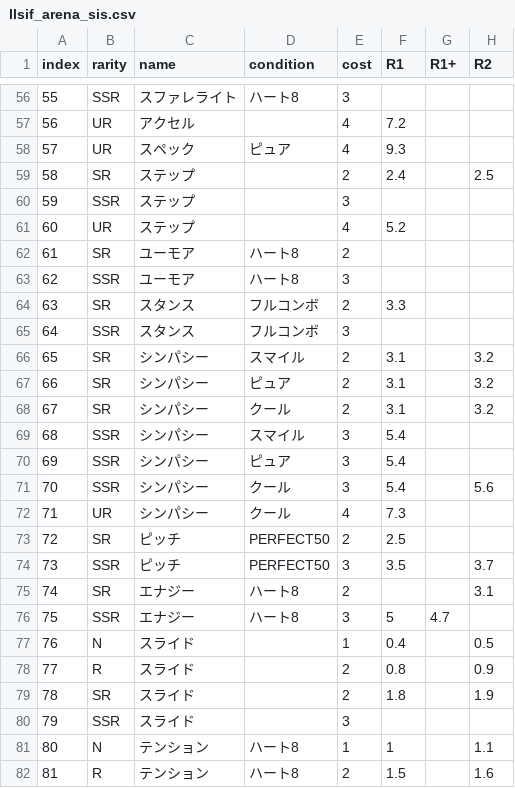
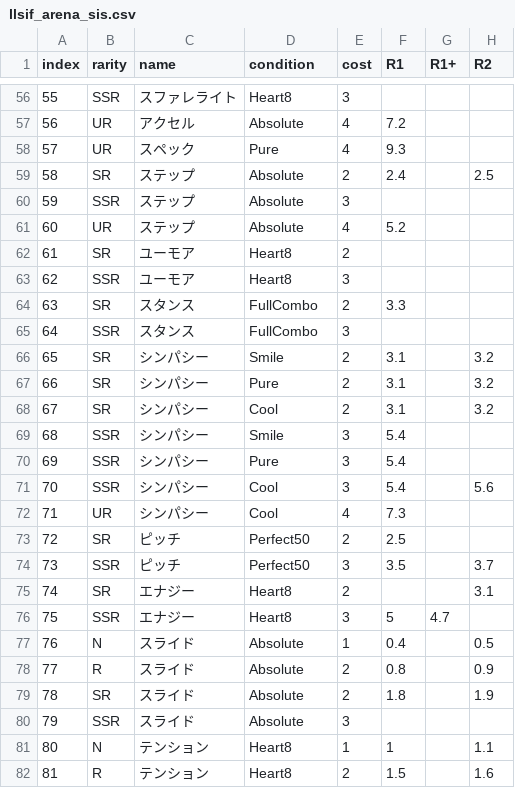
Before and after one commit to yatsuha4/llsif_arena_sis, a CSV file: llsif_arena_sis.csv, drawn as a sheet; only a part is shown, gaps mark what is left out; the diff covers the shown part only; the diff names each change by its address in the sheet, - before the commit and + after, or states it on an @@ line.

```diff
--- a/llsif_arena_sis.csv
+++ b/llsif_arena_sis.csv
-D56 (condition): ハート8
+D56 (condition): Heart8
-D57 (condition): (empty)
+D57 (condition): Absolute
-D58 (condition): ピュア
+D58 (condition): Pure
-D59:D61 (condition): (empty)
+D59:D61 (condition): Absolute
-D62:D63 (condition): ハート8
+D62:D63 (condition): Heart8
-D64:D65 (condition): フルコンボ
+D64:D65 (condition): FullCombo
-D66 (condition): スマイル
+D66 (condition): Smile
-D67 (condition): ピュア
+D67 (condition): Pure
-D68 (condition): クール
+D68 (condition): Cool
-D69 (condition): スマイル
+D69 (condition): Smile
-D70 (condition): ピュア
+D70 (condition): Pure
-D71:D72 (condition): クール
+D71:D72 (condition): Cool
-D73:D74 (condition): PERFECT50
+D73:D74 (condition): Perfect50
-D75:D76 (condition): ハート8
+D75:D76 (condition): Heart8
-D77:D80 (condition): (empty)
+D77:D80 (condition): Absolute
-D81:D82 (condition): ハート8
+D81:D82 (condition): Heart8
```
Also changed, not shown: 72 edited cells elsewhere in this file, 4 other files.
